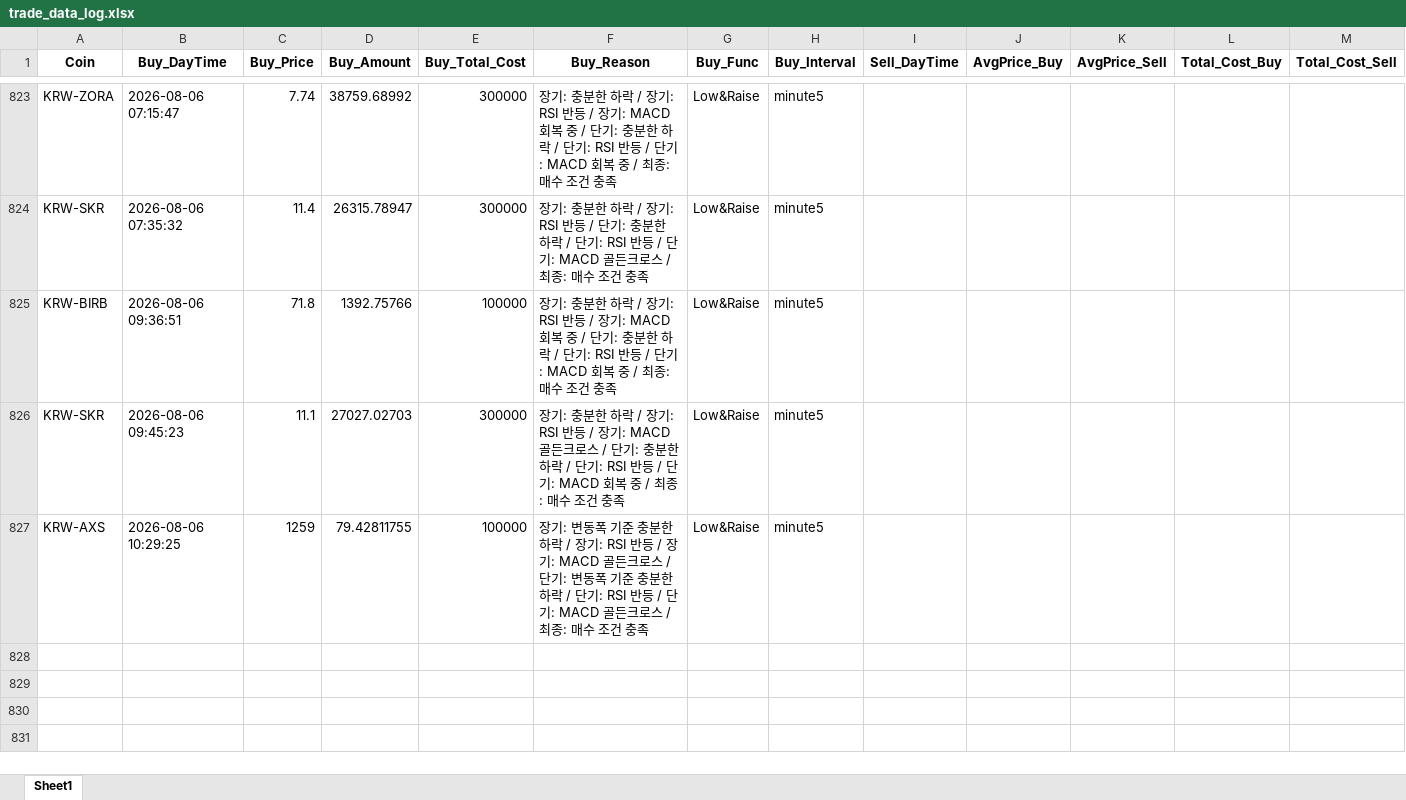
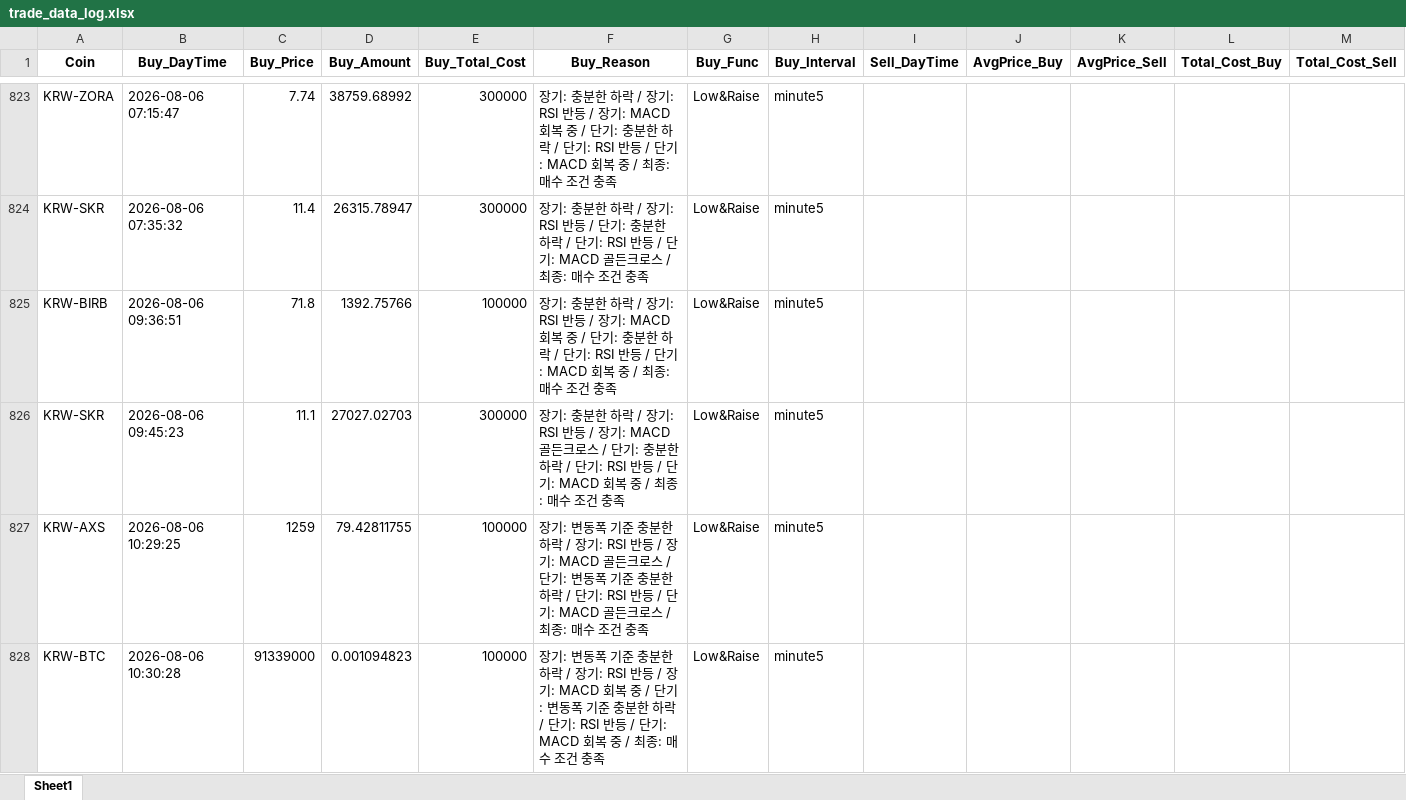
Before and after one commit to koala0111/koala0111.github.io, an Excel workbook: data/trade_data_log.xlsx, sheet Sheet1, drawn as a sheet; only a part is shown, gaps mark what is left out; values as stored, in another font and other column widths than the file's, no borders; rows hold the shown columns only; the diff names each change by its address in the sheet, - before the commit and + after, or states it on an @@ line.

Commit message:
Update data/trade_data_log.xlsx (2026-08-06 10:30:30 KST) [skip ci]

```diff
--- a/data/trade_data_log.xlsx (sheet Sheet1)
+++ b/data/trade_data_log.xlsx (sheet Sheet1)
+row 828: KRW-BTC | 2026-08-06 10:30:28 | 91339000 | 0.001094823 | 100000 | 장기: 변동폭 기준 충분한 하락 / 장기: RSI 반등 / 장기: MACD 회복 중 / 단기: 변동폭 기준 충분한 하락 / 단기: RSI 반등 / 단기: MACD 회복 중 / 최종: 매수 조건 충족 | Low&Raise | minute5
```
